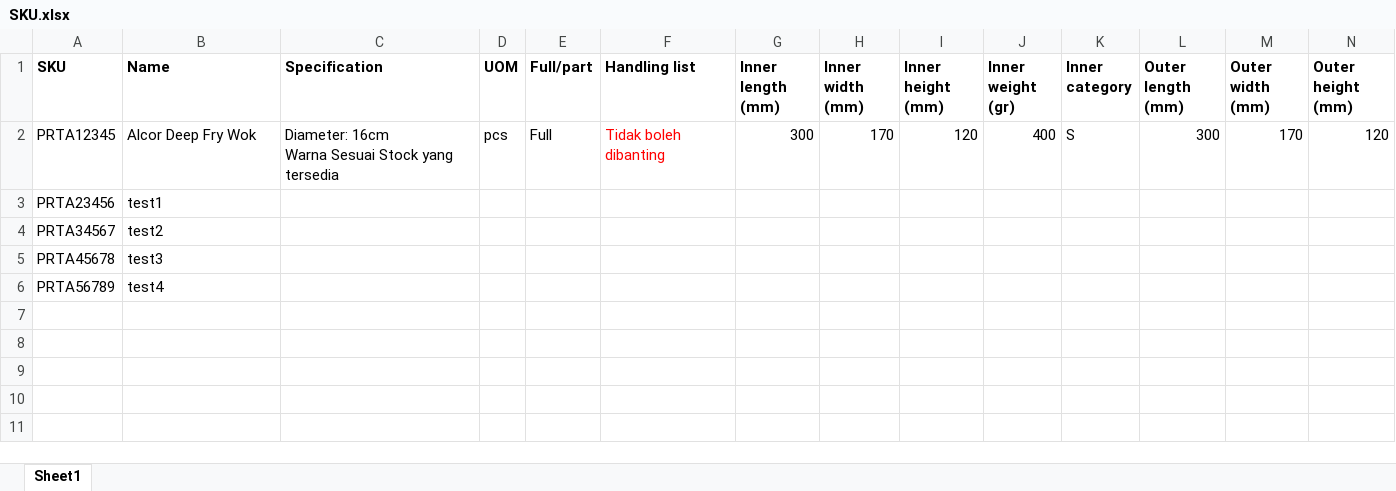
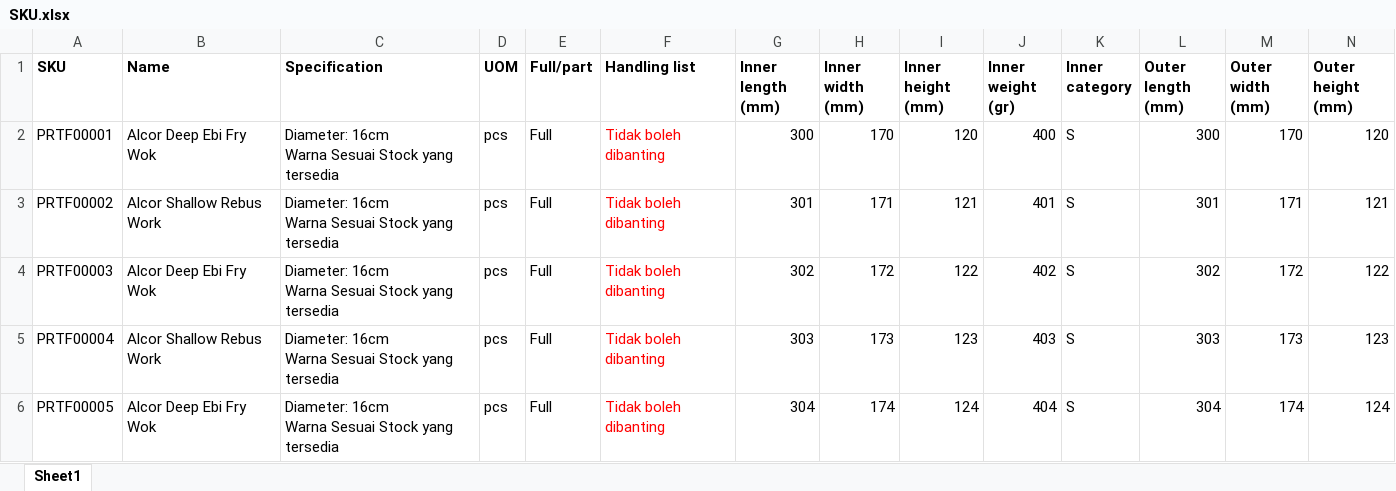
Before and after one commit to neonoia/scat, an Excel workbook: files/SKU.xlsx, sheet Sheet1, drawn as a sheet; only a part is shown; values as stored, in another font and other column widths than the file's, no borders; conditional formats not drawn; removed rows and columns are numbered as before the commit, all else as after; rows hold the shown columns only; ↵ is a line break in a cell; the diff names each change by its address in the sheet, - before the commit and + after, or states it on an @@ line.

```diff
--- a/files/SKU.xlsx (sheet Sheet1)
+++ b/files/SKU.xlsx (sheet Sheet1)
-A2 (SKU): PRTA12345
+A2 (SKU): PRTF00001
-B2 (Name): Alcor Deep Fry Wok
+B2 (Name): Alcor Deep Ebi Fry Wok
-row 3: PRTA23456 | test1
-row 4: PRTA34567 | test2
-row 5: PRTA45678 | test3
-row 6: PRTA56789 | test4
+row 3: PRTF00002 | Alcor Shallow Rebus Work | Diameter: 16cm ↵ Warna Sesuai Stock yang tersedia | pcs | Full | Tidak boleh dibanting | 301 | 171 | 121 | 401 | S | 301 | 171 | 121
+row 4: PRTF00003 | Alcor Deep Ebi Fry Wok | Diameter: 16cm ↵ Warna Sesuai Stock yang tersedia | pcs | Full | Tidak boleh dibanting | 302 | 172 | 122 | 402 | S | 302 | 172 | 122
+row 5: PRTF00004 | Alcor Shallow Rebus Work | Diameter: 16cm ↵ Warna Sesuai Stock yang tersedia | pcs | Full | Tidak boleh dibanting | 303 | 173 | 123 | 403 | S | 303 | 173 | 123
+row 6: PRTF00005 | Alcor Deep Ebi Fry Wok | Diameter: 16cm ↵ Warna Sesuai Stock yang tersedia | pcs | Full | Tidak boleh dibanting | 304 | 174 | 124 | 404 | S | 304 | 174 | 124
```
Also changed, not shown: 25 other files.
